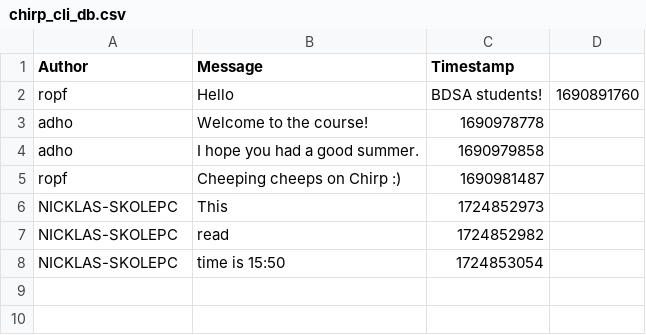
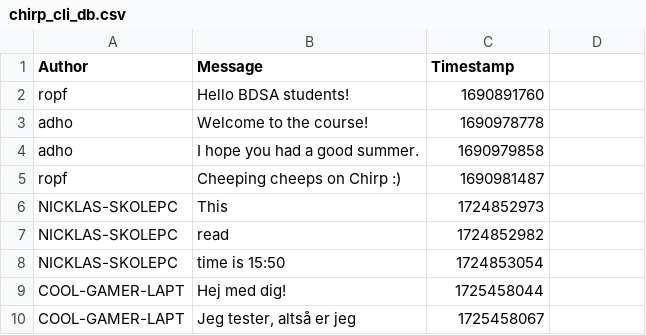
Before and after one commit to ITU-BDSA2024-GROUP17/Chirp, a CSV file: chirp_cli_db.csv, drawn as a sheet.

```diff
--- a/chirp_cli_db.csv
+++ b/chirp_cli_db.csv
@@ -1,3 +1,3 @@
 Author,Message,Timestamp
-ropf,Hello, BDSA students!,1690891760
+ropf,Hello BDSA students!,1690891760
 adho,Welcome to the course!,1690978778
@@ -8 +8,3 @@ NICKLAS-SKOLEPC,read,1724852982
 NICKLAS-SKOLEPC,time is 15:50,1724853054
+COOL-GAMER-LAPT,Hej med dig!,1725458044
+COOL-GAMER-LAPT,"Jeg tester, altså er jeg",1725458067
```
Also changed, not shown: 5 other files.
